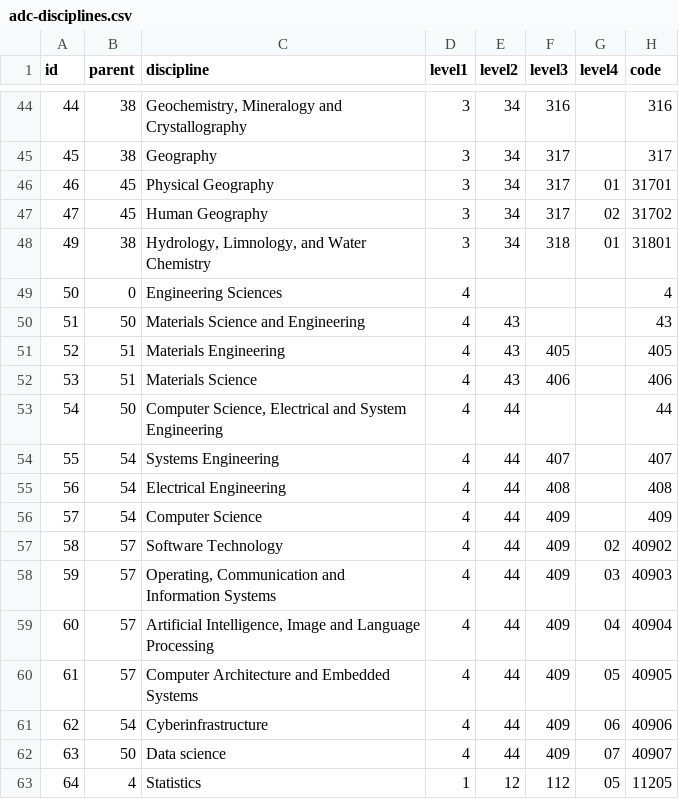
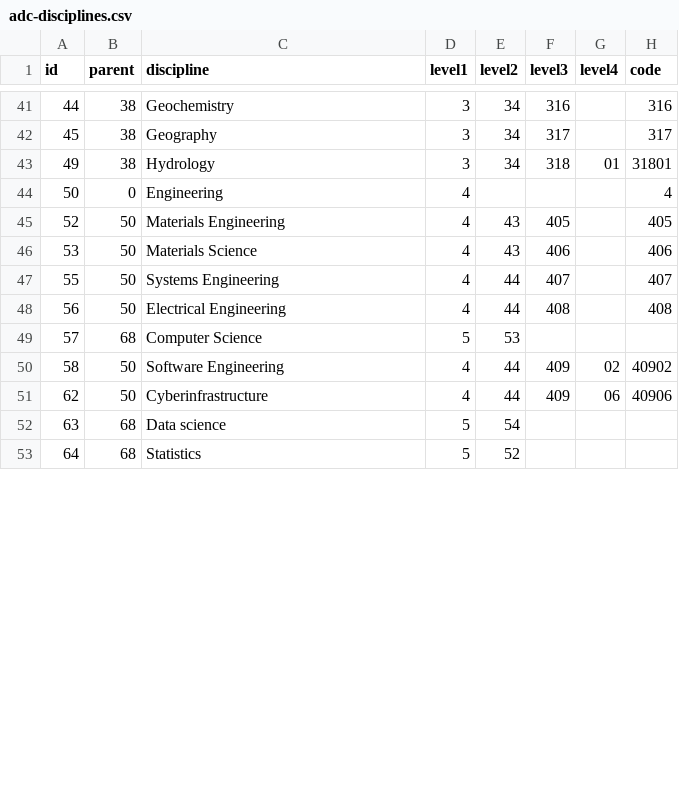
Before and after one commit to NCEAS/adc-disciplines, a CSV file: adc-disciplines.csv, drawn as a sheet; only a part is shown, gaps mark what is left out; the diff covers the shown part only.

Commit message:
Revise the tree to simplify and add missing disciplines.
Note that class identifiers were recycled in the TTL file.

```diff
--- a/adc-disciplines.csv
+++ b/adc-disciplines.csv
@@ -44,20 +41,13 @@ id,parent,discipline,level1,level2,level3,level4,code
-44,38,"Geochemistry, Mineralogy and Crystallography",3,34,316,,316
+44,38,"Geochemistry",3,34,316,,316
 45,38,Geography,3,34,317,,317
-46,45,Physical Geography,3,34,317,01,31701
-47,45,Human Geography,3,34,317,02,31702
-49,38,"Hydrology, Limnology, and Water Chemistry",3,34,318,01,31801
-50,0,Engineering Sciences,4,,,,4
-51,50,Materials Science and Engineering,4,43,,,43
-52,51,Materials Engineering,4,43,405,,405
-53,51,Materials Science,4,43,406,,406
-54,50,"Computer Science, Electrical and System Engineering",4,44,,,44
-55,54,Systems Engineering,4,44,407,,407
-56,54,Electrical Engineering,4,44,408,,408
-57,54,Computer Science,4,44,409,,409
-58,57,Software Technology,4,44,409,02,40902
-59,57,"Operating, Communication and Information Systems",4,44,409,03,40903
-60,57,"Artificial Intelligence, Image and Language Processing",4,44,409,04,40904
-61,57,Computer Architecture and Embedded Systems,4,44,409,05,40905
-62,54,Cyberinfrastructure,4,44,409,06,40906
-63,50,Data science,4,44,409,07,40907
-64,4,Statistics,1,12,112,05,11205
+49,38,Hydrology,3,34,318,01,31801
+50,0,Engineering,4,,,,4
+52,50,Materials Engineering,4,43,405,,405
+53,50,Materials Science,4,43,406,,406
+55,50,Systems Engineering,4,44,407,,407
+56,50,Electrical Engineering,4,44,408,,408
+57,68,Computer Science,5,53,,,
+58,50,Software Engineering,4,44,409,02,40902
+62,50,Cyberinfrastructure,4,44,409,06,40906
+63,68,Data science,5,54,,,
+64,68,Statistics,5,52,,,
```
Also changed, not shown: 5 added rows, 3 removed rows and 30 edited cells elsewhere in this file, 3 other files.
